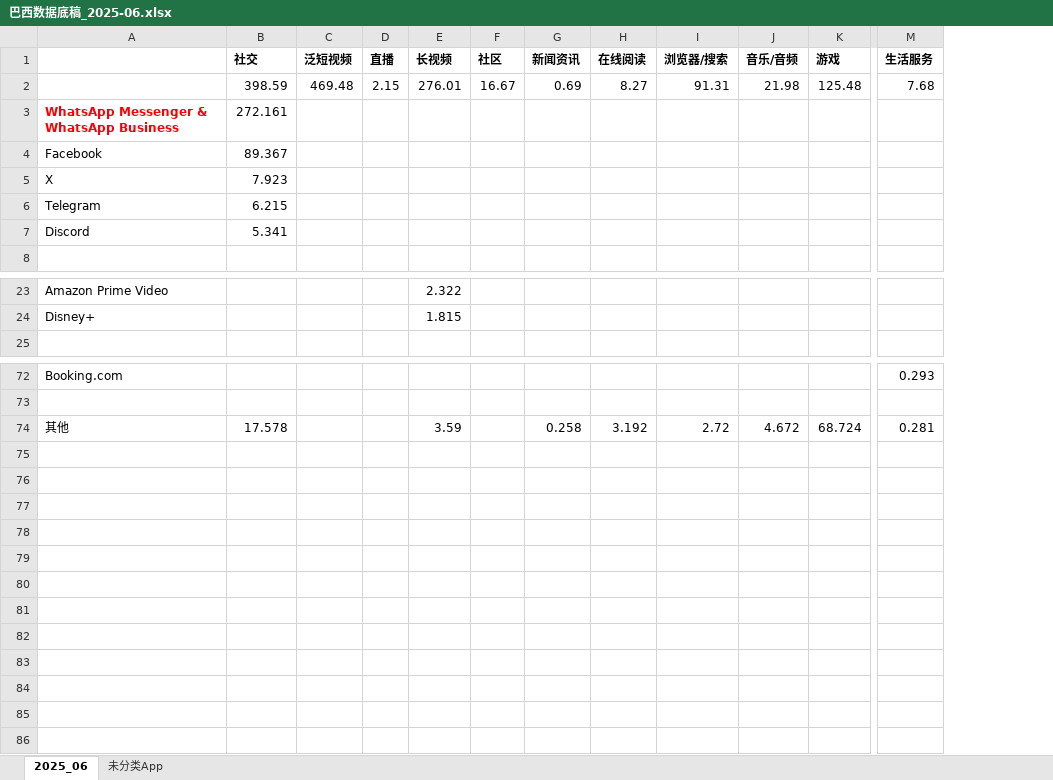
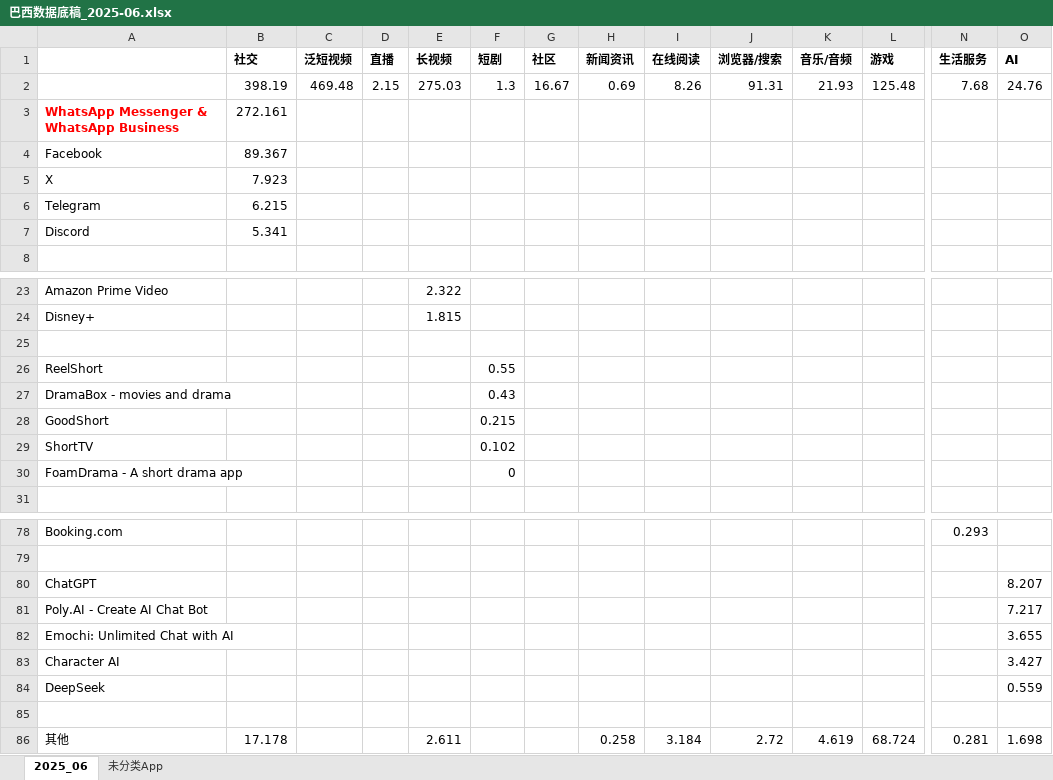
Before and after one commit to huangxindi2002-cmyk/data-auto, an Excel workbook: docs/data/巴西数据底稿_2025-06.xlsx, sheet 2025_06, drawn as a sheet; only a part is shown, gaps mark what is left out; values as stored, in another font and other column widths than the file's, no borders; addresses are those after the commit; rows hold the shown columns only; the diff names each change by its address in the sheet, - before the commit and + after, or states it on an @@ line.

```diff
--- a/docs/data/巴西数据底稿_2025-06.xlsx (sheet 2025_06)
+++ b/docs/data/巴西数据底稿_2025-06.xlsx (sheet 2025_06)
+column F (短剧), row 2: 1.3
+column O (AI), row 2: 24.76; row 86: 1.698
-B2 (社交): 398.59
+B2 (社交): 398.19
-E2 (长视频): 276.01
+E2 (长视频): 275.03
-I2 (在线阅读): 8.27
+I2 (在线阅读): 8.26
-K2 (音乐/音频): 21.98
+K2 (音乐/音频): 21.93
+row 25: (empty)
+row 26: ReelShort |  |  |  |  | 0.55
+row 27: DramaBox - movies and drama |  |  |  |  | 0.43
+row 28: GoodShort |  |  |  |  | 0.215
+row 29: ShortTV |  |  |  |  | 0.102
+row 30: FoamDrama - A short drama app |  |  |  |  | 0
+row 80: ChatGPT |  |  |  |  |  |  |  |  |  |  |  |  | 8.207
+row 81: Poly.AI - Create AI Chat Bot |  |  |  |  |  |  |  |  |  |  |  |  | 7.217
+row 82: Emochi: Unlimited Chat with AI |  |  |  |  |  |  |  |  |  |  |  |  | 3.655
+row 83: Character AI |  |  |  |  |  |  |  |  |  |  |  |  | 3.427
+row 84: DeepSeek |  |  |  |  |  |  |  |  |  |  |  |  | 0.559
+row 85: (empty)
-B86 (社交): 17.578
+B86 (社交): 17.178
-E86 (长视频): 3.59
+E86 (长视频): 2.611
-I86 (在线阅读): 3.192
+I86 (在线阅读): 3.184
-K86 (音乐/音频): 4.672
+K86 (音乐/音频): 4.619
```
Also changed, not shown: sheet 未分类App, 1 other file.
